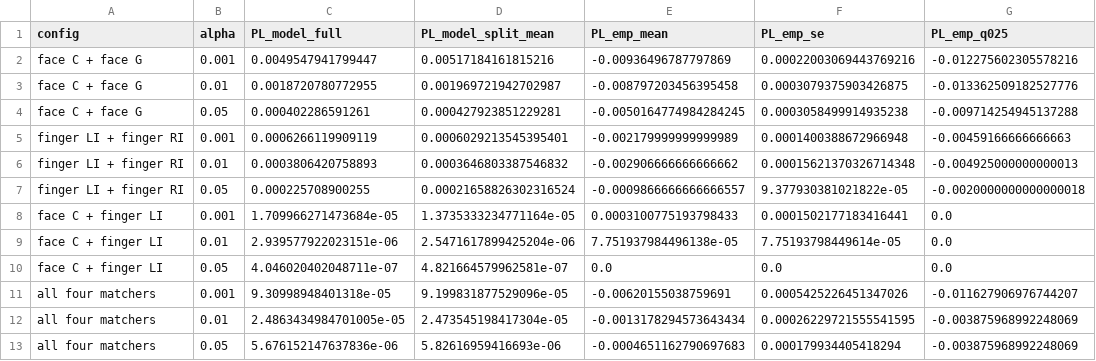
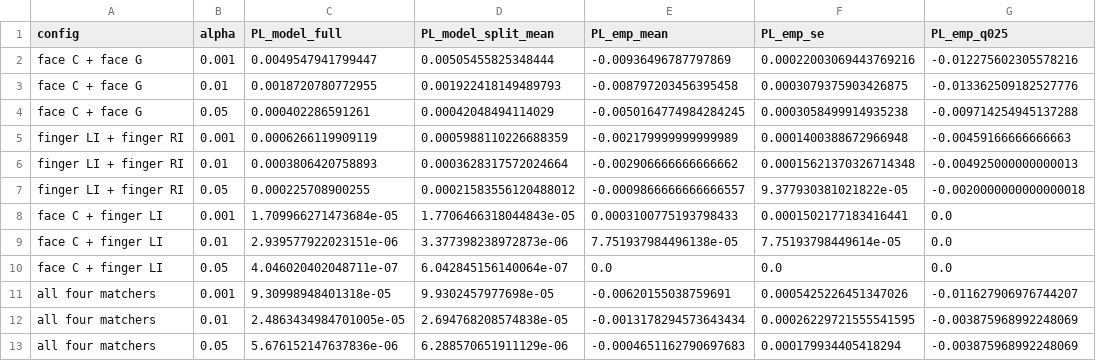
Before and after one commit to syamsuddinexcellent/plbound, a CSV file: results/bssr1_summary.csv, drawn as a sheet; only a part is shown; the diff names each change by its address in the sheet, - before the commit and + after, or states it on an @@ line.

```diff
--- a/results/bssr1_summary.csv
+++ b/results/bssr1_summary.csv
-D2 (PL_model_split_mean): 0.00517184161815216
+D2 (PL_model_split_mean): 0.00505455825348444
-D3 (PL_model_split_mean): 0.001969721942702987
+D3 (PL_model_split_mean): 0.001922418149489793
-D4 (PL_model_split_mean): 0.000427923851229281
+D4 (PL_model_split_mean): 0.00042048494114029
-D5 (PL_model_split_mean): 0.0006029213545395401
+D5 (PL_model_split_mean): 0.0005988110226688359
-D6 (PL_model_split_mean): 0.0003646803387546832
+D6 (PL_model_split_mean): 0.0003628317572024664
-D7 (PL_model_split_mean): 0.00021658826302316524
+D7 (PL_model_split_mean): 0.00021583556120488012
-D8 (PL_model_split_mean): 1.3735333234771164e-05
+D8 (PL_model_split_mean): 1.7706466318044843e-05
-D9 (PL_model_split_mean): 2.5471617899425204e-06
+D9 (PL_model_split_mean): 3.377398238972873e-06
-D10 (PL_model_split_mean): 4.821664579962581e-07
+D10 (PL_model_split_mean): 6.042845156140064e-07
-D11 (PL_model_split_mean): 9.199831877529096e-05
+D11 (PL_model_split_mean): 9.9302457977698e-05
-D12 (PL_model_split_mean): 2.473545198417304e-05
+D12 (PL_model_split_mean): 2.694768208574838e-05
-D13 (PL_model_split_mean): 5.82616959416693e-06
+D13 (PL_model_split_mean): 6.288570651911129e-06
```
Also changed, not shown: 24 other files.
